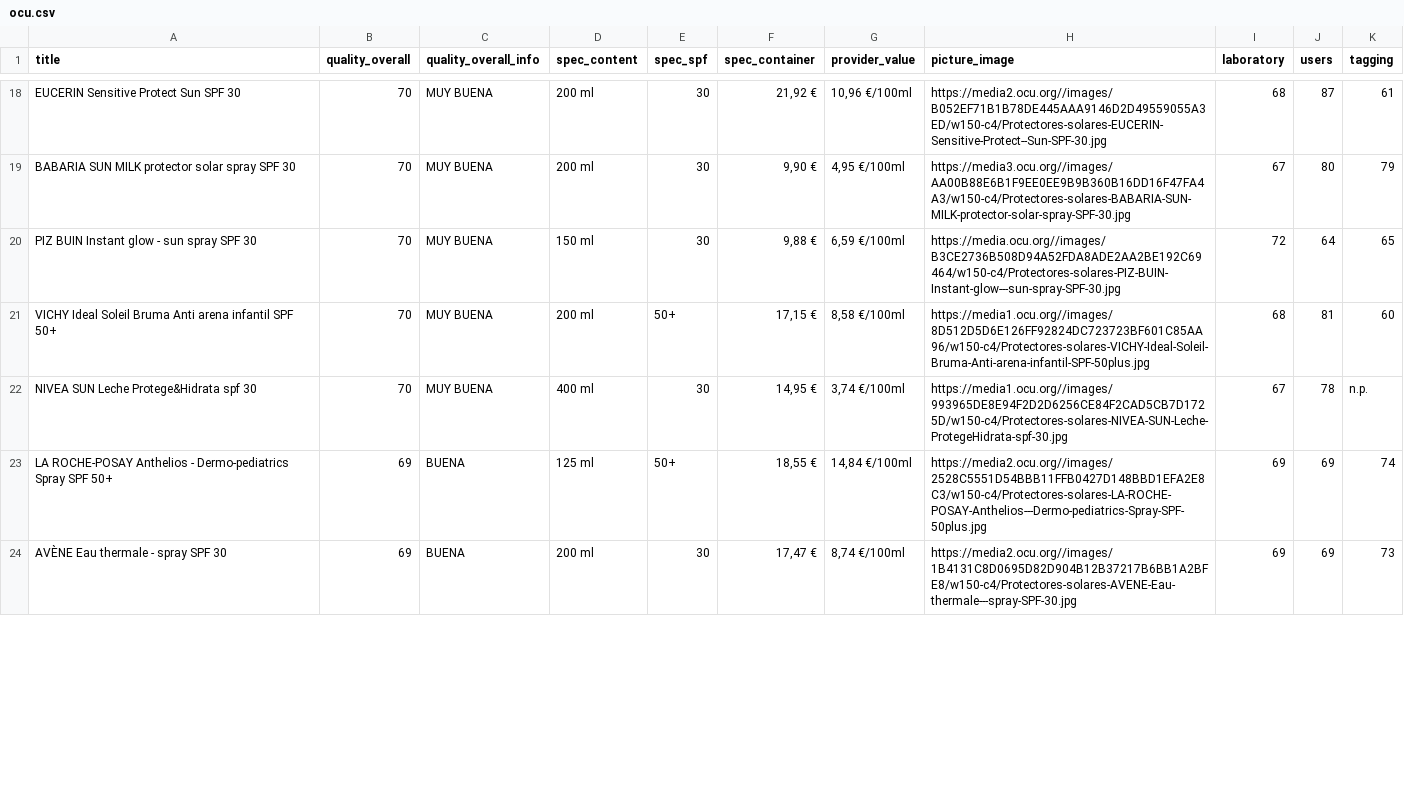
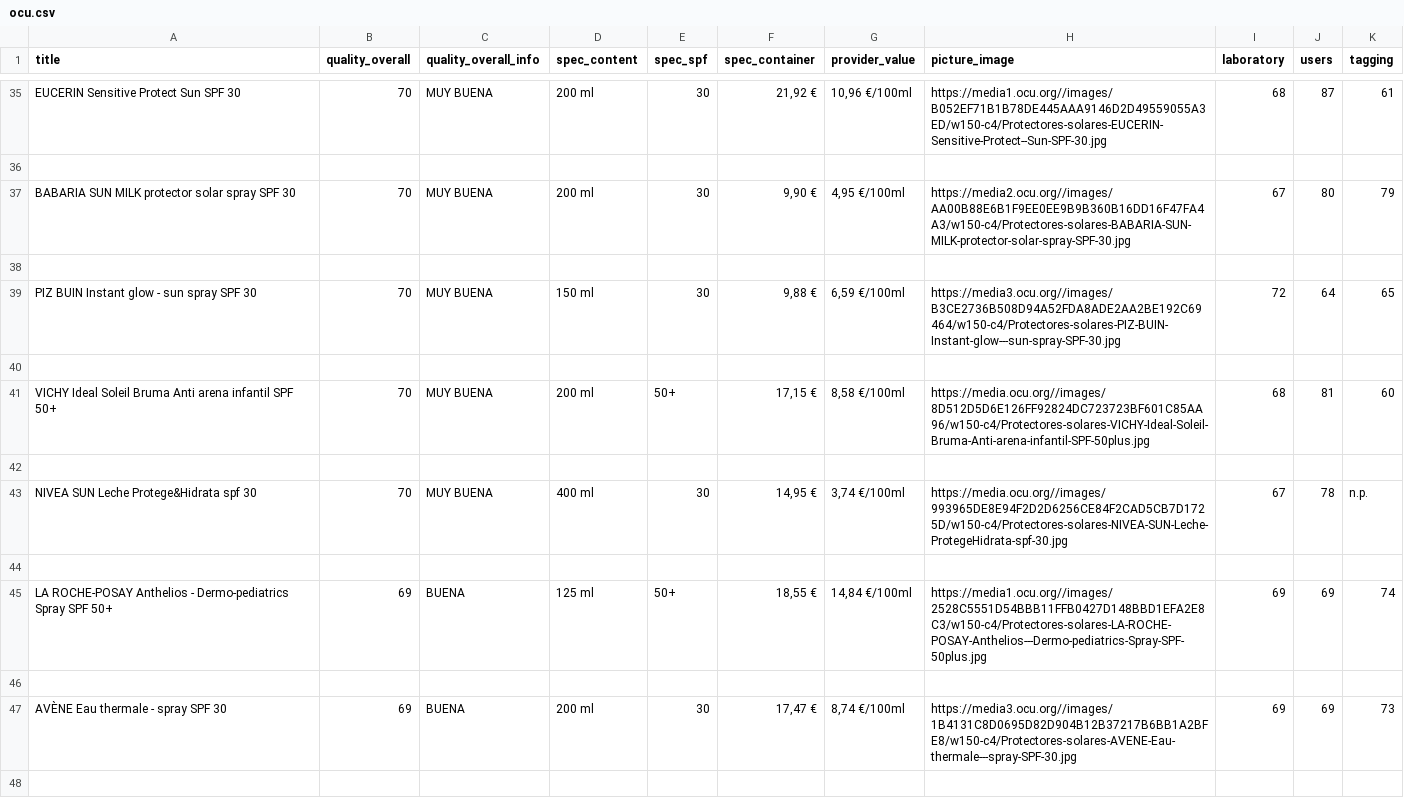
Before and after one commit to shakaran/sunscreenauto, a CSV file: data/ocu.csv, drawn as a sheet; only a part is shown, gaps mark what is left out; addresses are those after the commit; the diff covers the shown part only; the diff names each change by its address in the sheet, - before the commit and + after, or states it on an @@ line.

```diff
--- a/data/ocu.csv
+++ b/data/ocu.csv
-H35 (picture_image): https://media2.ocu.org//images/B052EF71B1B78DE445AAA9146D2D49559055A3ED/w150-c4/Protectores-solares-EUCERIN-Sensitive-Protect--Sun-SPF-30.jpg
+H35 (picture_image): https://media1.ocu.org//images/B052EF71B1B78DE445AAA9146D2D49559055A3ED/w150-c4/Protectores-solares-EUCERIN-Sensitive-Protect--Sun-SPF-30.jpg
+row 36: (empty)
-H37 (picture_image): https://media3.ocu.org//images/AA00B88E6B1F9EE0EE9B9B360B16DD16F47FA4A3/w150-c4/Protectores-solares-BABARIA-SUN-MILK-protector-solar-spray-SPF-30.jpg
+H37 (picture_image): https://media2.ocu.org//images/AA00B88E6B1F9EE0EE9B9B360B16DD16F47FA4A3/w150-c4/Protectores-solares-BABARIA-SUN-MILK-protector-solar-spray-SPF-30.jpg
+row 38: (empty)
-H39 (picture_image): https://media.ocu.org//images/B3CE2736B508D94A52FDA8ADE2AA2BE192C69464/w150-c4/Protectores-solares-PIZ-BUIN-Instant-glow---sun-spray-SPF-30.jpg
+H39 (picture_image): https://media3.ocu.org//images/B3CE2736B508D94A52FDA8ADE2AA2BE192C69464/w150-c4/Protectores-solares-PIZ-BUIN-Instant-glow---sun-spray-SPF-30.jpg
+row 40: (empty)
-H41 (picture_image): https://media1.ocu.org//images/8D512D5D6E126FF92824DC723723BF601C85AA96/w150-c4/Protectores-solares-VICHY-Ideal-Soleil-Bruma-Anti-arena-infantil-SPF-50plus.jpg
+H41 (picture_image): https://media.ocu.org//images/8D512D5D6E126FF92824DC723723BF601C85AA96/w150-c4/Protectores-solares-VICHY-Ideal-Soleil-Bruma-Anti-arena-infantil-SPF-50plus.jpg
+row 42: (empty)
-H43 (picture_image): https://media1.ocu.org//images/993965DE8E94F2D2D6256CE84F2CAD5CB7D1725D/w150-c4/Protectores-solares-NIVEA-SUN-Leche-ProtegeHidrata-spf-30.jpg
+H43 (picture_image): https://media.ocu.org//images/993965DE8E94F2D2D6256CE84F2CAD5CB7D1725D/w150-c4/Protectores-solares-NIVEA-SUN-Leche-ProtegeHidrata-spf-30.jpg
+row 44: (empty)
-H45 (picture_image): https://media2.ocu.org//images/2528C5551D54BBB11FFB0427D148BBD1EFA2E8C3/w150-c4/Protectores-solares-LA-ROCHE-POSAY-Anthelios---Dermo-pediatrics-Spray-SPF-50plus.jpg
+H45 (picture_image): https://media1.ocu.org//images/2528C5551D54BBB11FFB0427D148BBD1EFA2E8C3/w150-c4/Protectores-solares-LA-ROCHE-POSAY-Anthelios---Dermo-pediatrics-Spray-SPF-50plus.jpg
+row 46: (empty)
-H47 (picture_image): https://media2.ocu.org//images/1B4131C8D0695D82D904B12B37217B6BB1A2BFE8/w150-c4/Protectores-solares-AVENE-Eau-thermale---spray-SPF-30.jpg
+H47 (picture_image): https://media3.ocu.org//images/1B4131C8D0695D82D904B12B37217B6BB1A2BFE8/w150-c4/Protectores-solares-AVENE-Eau-thermale---spray-SPF-30.jpg
+row 48: (empty)
```
Also changed, not shown: 28 added rows and 21 edited cells elsewhere in this file.
